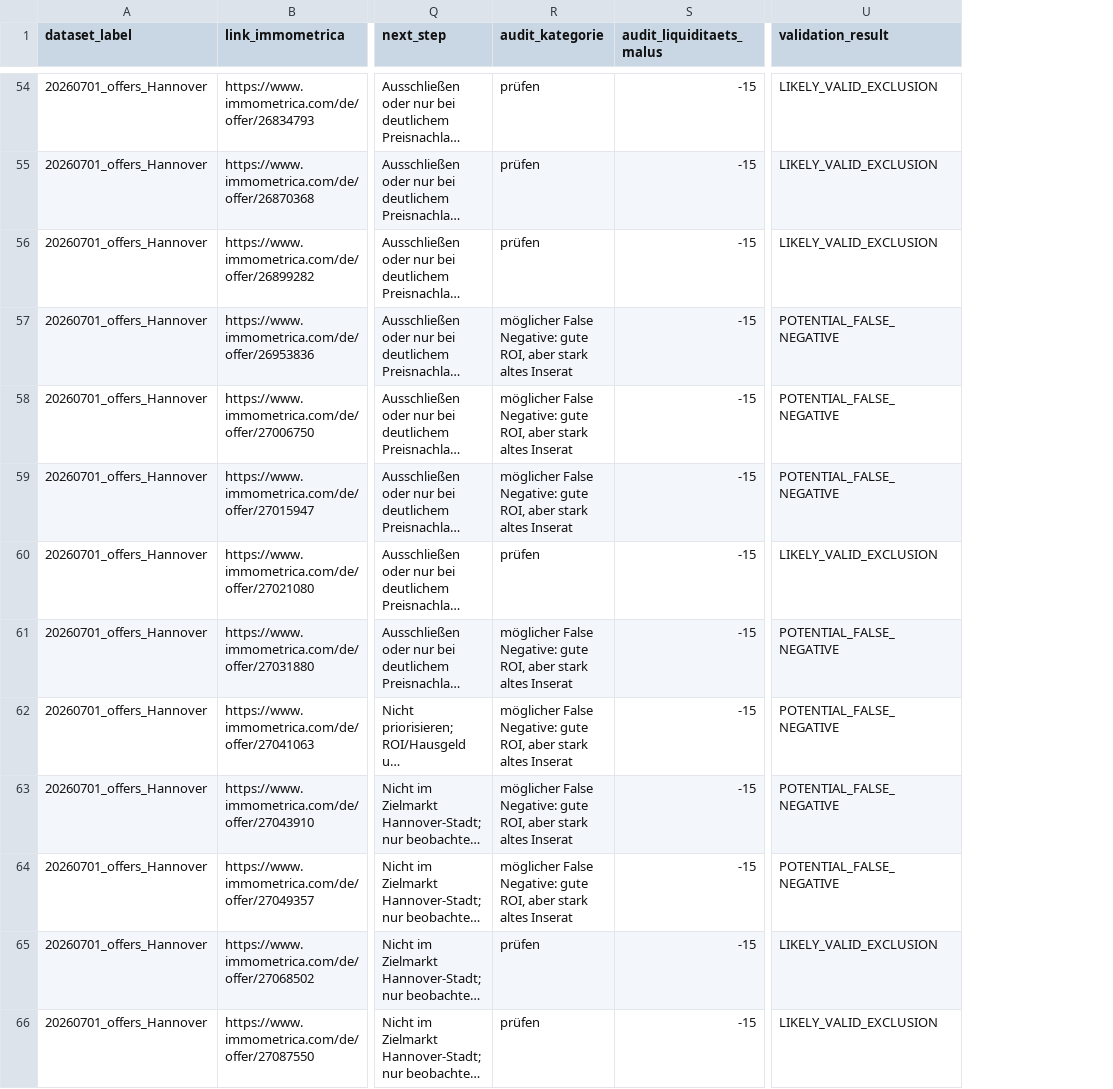
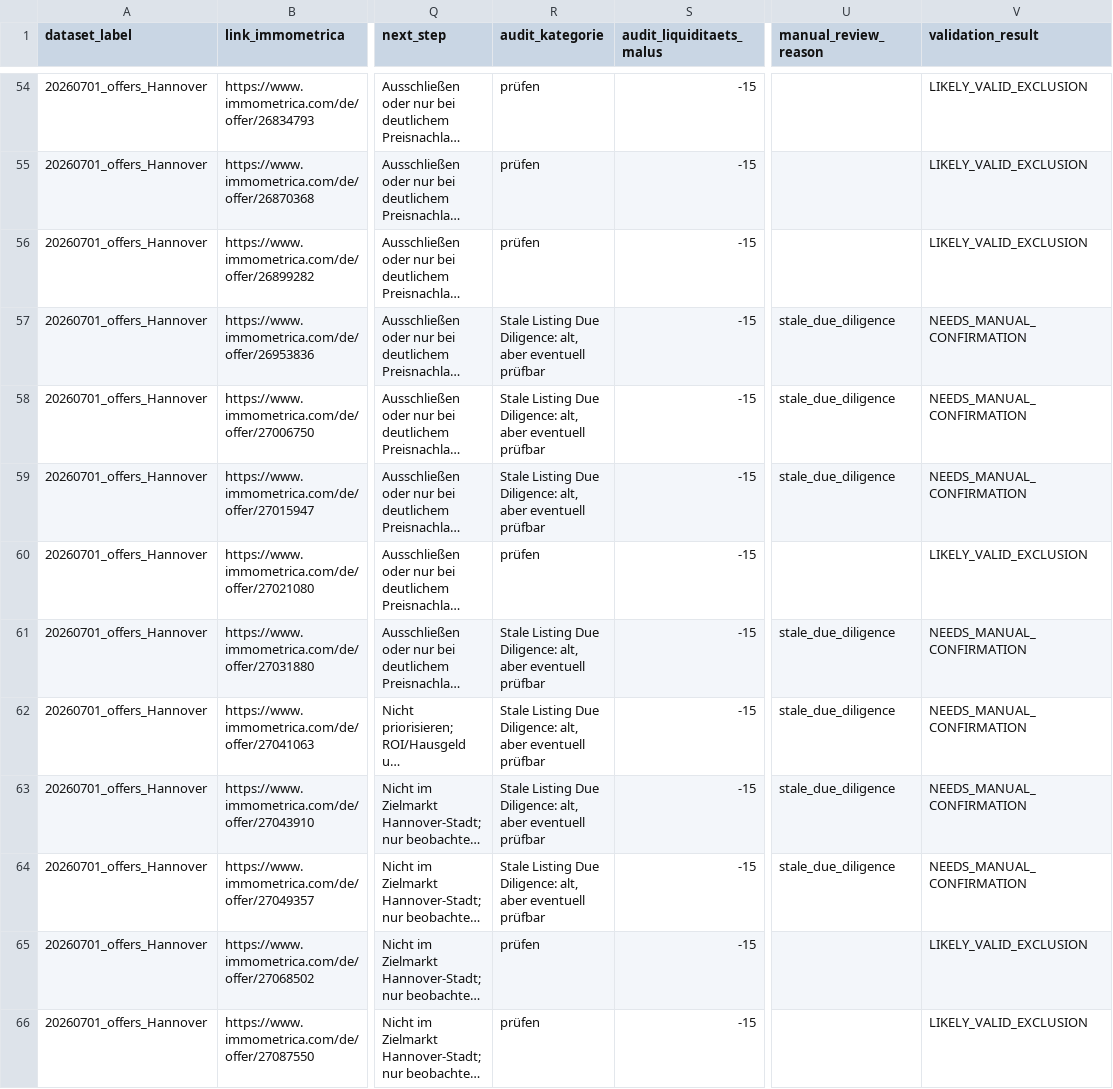
Before and after one commit to angie86-cmd/immobilien-agent, a CSV file: reports/20260701_offers_Hannover_agent_vs_liquidity_audit.csv, drawn as a sheet; only a part is shown, gaps mark what is left out; long unchanged cells end in …; addresses are those after the commit; the diff covers the shown part only; the diff names each change by its address in the sheet, - before the commit and + after, or states it on an @@ line.

Commit message:
Update agent v3.6 and validate Hannover stale listing logic

```diff
--- a/reports/20260701_offers_Hannover_agent_vs_liquidity_audit.csv
+++ b/reports/20260701_offers_Hannover_agent_vs_liquidity_audit.csv
+column U (manual_review_reason), rows 57-64: stale_due_diligence | stale_due_diligence | stale_due_diligence |  | stale_due_diligence | stale_due_diligence | stale_due_diligence | stale_due_diligence
-R57:R59 (audit_kategorie): möglicher False Negative: gute ROI, aber stark altes Inserat
+R57:R59 (audit_kategorie): Stale Listing Due Diligence: alt, aber eventuell prüfbar
-V57:V59 (validation_result): POTENTIAL_FALSE_NEGATIVE
+V57:V59 (validation_result): NEEDS_MANUAL_CONFIRMATION
-R61:R64 (audit_kategorie): möglicher False Negative: gute ROI, aber stark altes Inserat
+R61:R64 (audit_kategorie): Stale Listing Due Diligence: alt, aber eventuell prüfbar
-V61:V64 (validation_result): POTENTIAL_FALSE_NEGATIVE
+V61:V64 (validation_result): NEEDS_MANUAL_CONFIRMATION
```
Also changed, not shown: 80 edited cells elsewhere in this file, reports/20260701_offers_Hannover_liquidity_audit.csv, 7 other files.
